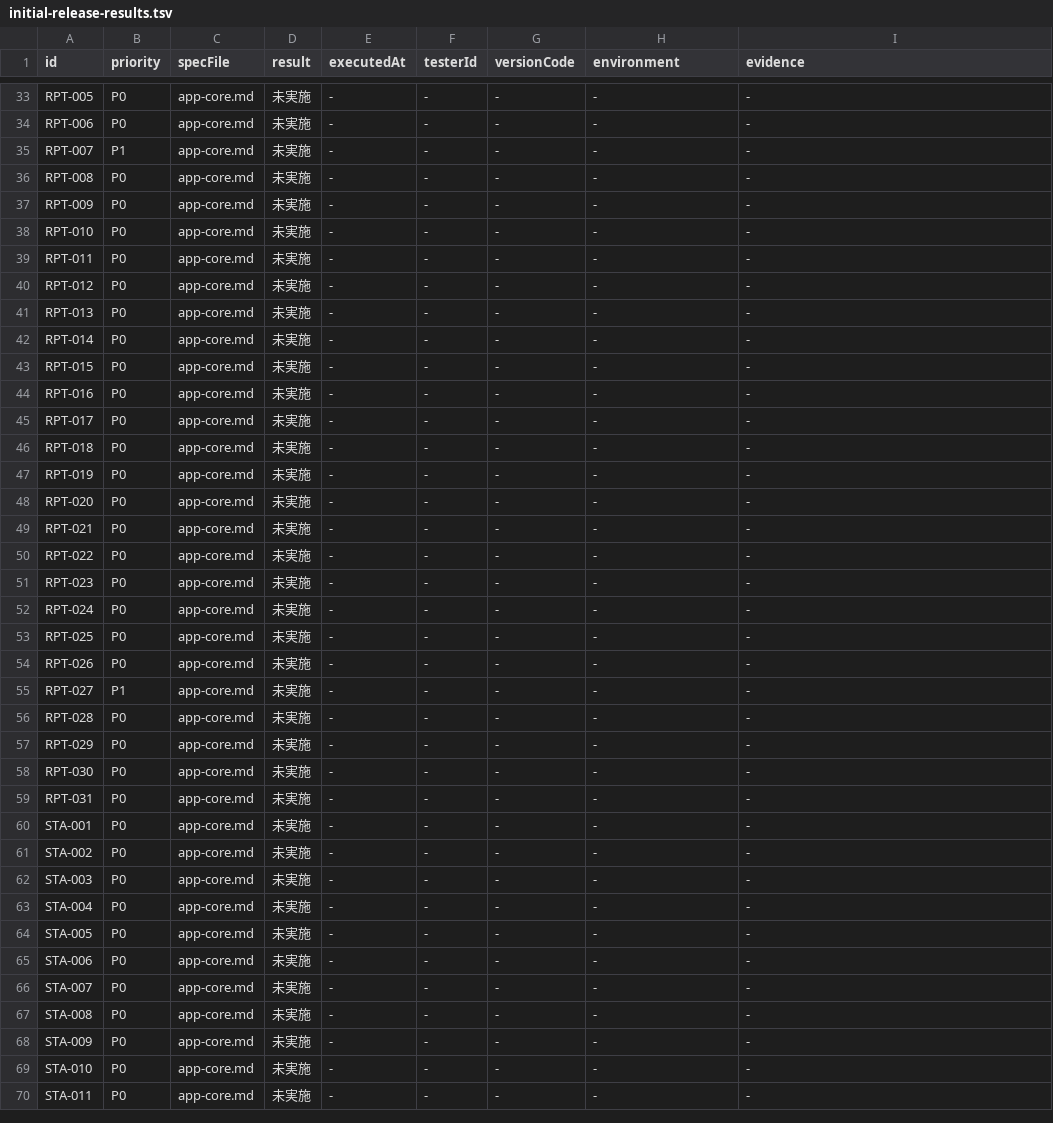
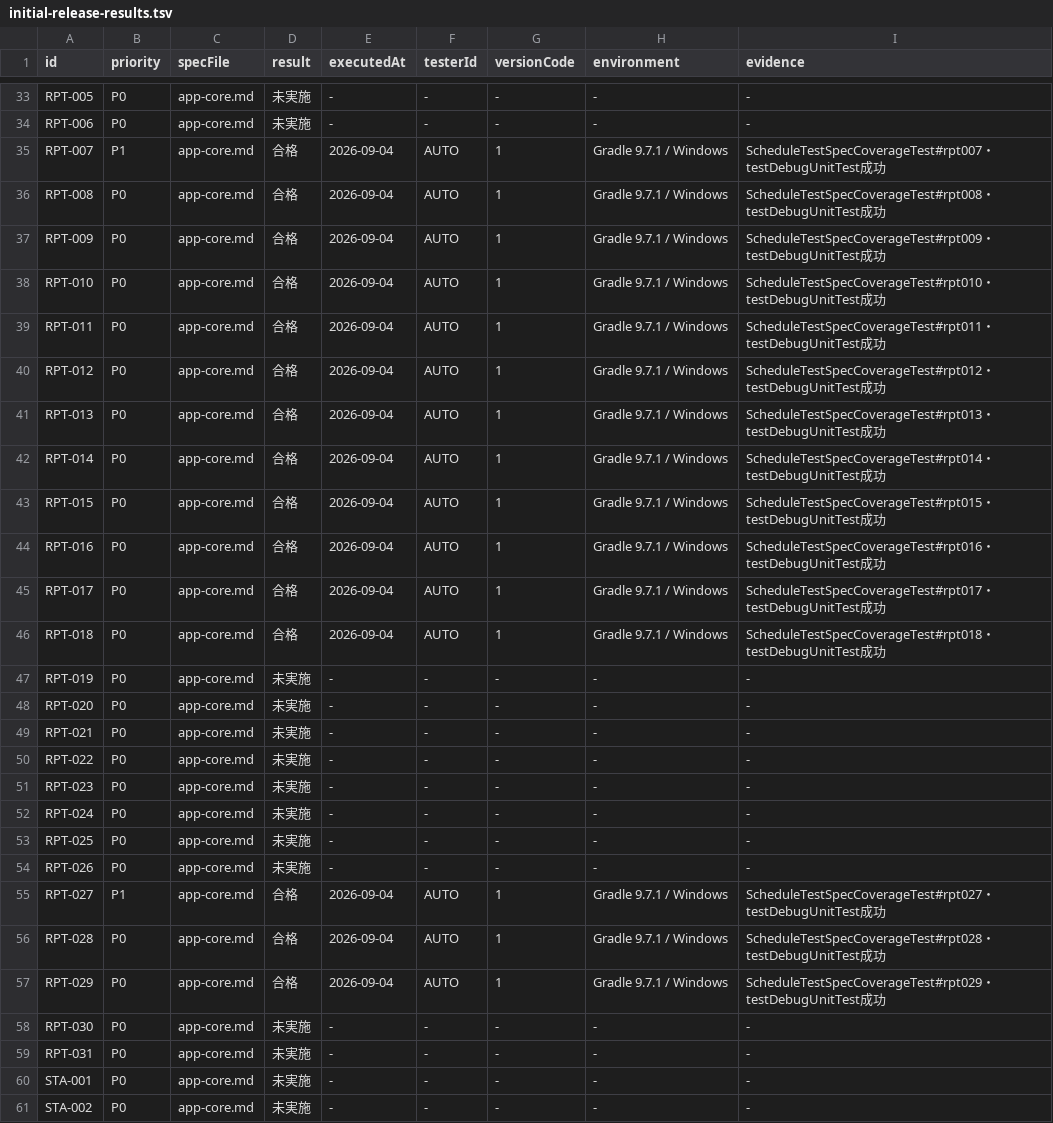
Before and after one commit to Sakemotti/MATA, a TSV file: .agents/test-specs/initial-release-results.tsv, drawn as a sheet; only a part is shown, gaps mark what is left out; the shorter side is filled out with more unchanged rows; the diff covers the shown part only.

Commit message:
test: trace schedule specs to automated coverage

```diff
--- a/.agents/test-specs/initial-release-results.tsv
+++ b/.agents/test-specs/initial-release-results.tsv
@@ -34,14 +34,14 @@ RPT-005	P0	app-core.md	未実施	-	-	-	-	-
 RPT-006	P0	app-core.md	未実施	-	-	-	-	-
-RPT-007	P1	app-core.md	未実施	-	-	-	-	-
-RPT-008	P0	app-core.md	未実施	-	-	-	-	-
-RPT-009	P0	app-core.md	未実施	-	-	-	-	-
-RPT-010	P0	app-core.md	未実施	-	-	-	-	-
-RPT-011	P0	app-core.md	未実施	-	-	-	-	-
-RPT-012	P0	app-core.md	未実施	-	-	-	-	-
-RPT-013	P0	app-core.md	未実施	-	-	-	-	-
-RPT-014	P0	app-core.md	未実施	-	-	-	-	-
-RPT-015	P0	app-core.md	未実施	-	-	-	-	-
-RPT-016	P0	app-core.md	未実施	-	-	-	-	-
-RPT-017	P0	app-core.md	未実施	-	-	-	-	-
-RPT-018	P0	app-core.md	未実施	-	-	-	-	-
+RPT-007	P1	app-core.md	合格	2026-09-04	AUTO	1	Gradle 9.7.1 / Windows	ScheduleTestSpecCoverageTest#rpt007・testDebugUnitTest成功
+RPT-008	P0	app-core.md	合格	2026-09-04	AUTO	1	Gradle 9.7.1 / Windows	ScheduleTestSpecCoverageTest#rpt008・testDebugUnitTest成功
+RPT-009	P0	app-core.md	合格	2026-09-04	AUTO	1	Gradle 9.7.1 / Windows	ScheduleTestSpecCoverageTest#rpt009・testDebugUnitTest成功
+RPT-010	P0	app-core.md	合格	2026-09-04	AUTO	1	Gradle 9.7.1 / Windows	ScheduleTestSpecCoverageTest#rpt010・testDebugUnitTest成功
+RPT-011	P0	app-core.md	合格	2026-09-04	AUTO	1	Gradle 9.7.1 / Windows	ScheduleTestSpecCoverageTest#rpt011・testDebugUnitTest成功
+RPT-012	P0	app-core.md	合格	2026-09-04	AUTO	1	Gradle 9.7.1 / Windows	ScheduleTestSpecCoverageTest#rpt012・testDebugUnitTest成功
+RPT-013	P0	app-core.md	合格	2026-09-04	AUTO	1	Gradle 9.7.1 / Windows	ScheduleTestSpecCoverageTest#rpt013・testDebugUnitTest成功
+RPT-014	P0	app-core.md	合格	2026-09-04	AUTO	1	Gradle 9.7.1 / Windows	ScheduleTestSpecCoverageTest#rpt014・testDebugUnitTest成功
+RPT-015	P0	app-core.md	合格	2026-09-04	AUTO	1	Gradle 9.7.1 / Windows	ScheduleTestSpecCoverageTest#rpt015・testDebugUnitTest成功
+RPT-016	P0	app-core.md	合格	2026-09-04	AUTO	1	Gradle 9.7.1 / Windows	ScheduleTestSpecCoverageTest#rpt016・testDebugUnitTest成功
+RPT-017	P0	app-core.md	合格	2026-09-04	AUTO	1	Gradle 9.7.1 / Windows	ScheduleTestSpecCoverageTest#rpt017・testDebugUnitTest成功
+RPT-018	P0	app-core.md	合格	2026-09-04	AUTO	1	Gradle 9.7.1 / Windows	ScheduleTestSpecCoverageTest#rpt018・testDebugUnitTest成功
 RPT-019	P0	app-core.md	未実施	-	-	-	-	-
@@ -54,5 +54,5 @@ RPT-025	P0	app-core.md	未実施	-	-	-	-	-
 RPT-026	P0	app-core.md	未実施	-	-	-	-	-
-RPT-027	P1	app-core.md	未実施	-	-	-	-	-
-RPT-028	P0	app-core.md	未実施	-	-	-	-	-
-RPT-029	P0	app-core.md	未実施	-	-	-	-	-
+RPT-027	P1	app-core.md	合格	2026-09-04	AUTO	1	Gradle 9.7.1 / Windows	ScheduleTestSpecCoverageTest#rpt027・testDebugUnitTest成功
+RPT-028	P0	app-core.md	合格	2026-09-04	AUTO	1	Gradle 9.7.1 / Windows	ScheduleTestSpecCoverageTest#rpt028・testDebugUnitTest成功
+RPT-029	P0	app-core.md	合格	2026-09-04	AUTO	1	Gradle 9.7.1 / Windows	ScheduleTestSpecCoverageTest#rpt029・testDebugUnitTest成功
 RPT-030	P0	app-core.md	未実施	-	-	-	-	-
```
Also changed, not shown: 66 edited cells elsewhere in this file, 9 other files.
